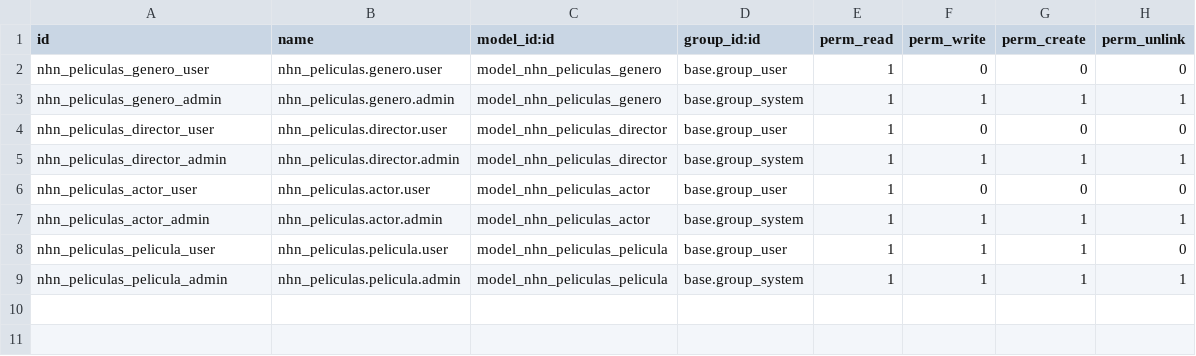
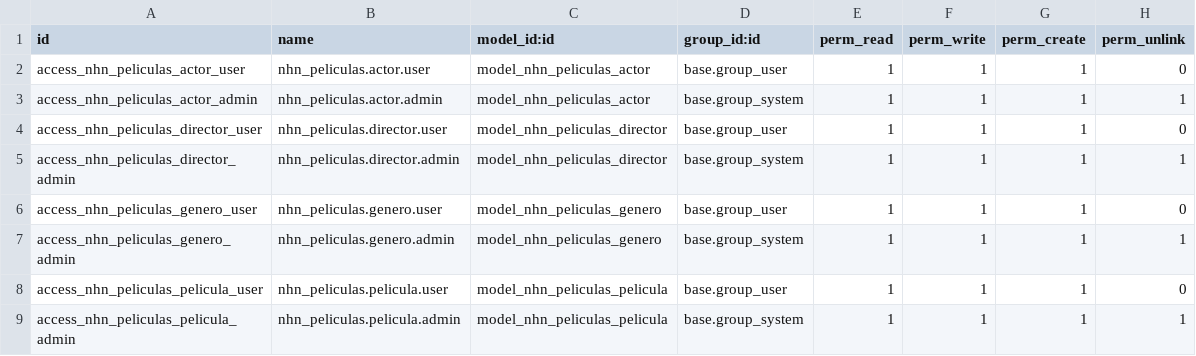
Before and after one commit to Nataliahristovanikolaeva/SGE-odoo-devV-09, a CSV file: odoo/addons/nhn_peliculas/security/ir.model.access.csv, drawn as a sheet.

```diff
--- a/odoo/addons/nhn_peliculas/security/ir.model.access.csv
+++ b/odoo/addons/nhn_peliculas/security/ir.model.access.csv
@@ -1,9 +1,9 @@
 id,name,model_id:id,group_id:id,perm_read,perm_write,perm_create,perm_unlink
-nhn_peliculas_genero_user,nhn_peliculas.genero.user,model_nhn_peliculas_genero,base.group_user,1,0,0,0
-nhn_peliculas_genero_admin,nhn_peliculas.genero.admin,model_nhn_peliculas_genero,base.group_system,1,1,1,1
-nhn_peliculas_director_user,nhn_peliculas.director.user,model_nhn_peliculas_director,base.group_user,1,0,0,0
-nhn_peliculas_director_admin,nhn_peliculas.director.admin,model_nhn_peliculas_director,base.group_system,1,1,1,1
-nhn_peliculas_actor_user,nhn_peliculas.actor.user,model_nhn_peliculas_actor,base.group_user,1,0,0,0
-nhn_peliculas_actor_admin,nhn_peliculas.actor.admin,model_nhn_peliculas_actor,base.group_system,1,1,1,1
-nhn_peliculas_pelicula_user,nhn_peliculas.pelicula.user,model_nhn_peliculas_pelicula,base.group_user,1,1,1,0
-nhn_peliculas_pelicula_admin,nhn_peliculas.pelicula.admin,model_nhn_peliculas_pelicula,base.group_system,1,1,1,1
+access_nhn_peliculas_actor_user,nhn_peliculas.actor.user,model_nhn_peliculas_actor,base.group_user,1,1,1,0
+access_nhn_peliculas_actor_admin,nhn_peliculas.actor.admin,model_nhn_peliculas_actor,base.group_system,1,1,1,1
+access_nhn_peliculas_director_user,nhn_peliculas.director.user,model_nhn_peliculas_director,base.group_user,1,1,1,0
+access_nhn_peliculas_director_admin,nhn_peliculas.director.admin,model_nhn_peliculas_director,base.group_system,1,1,1,1
+access_nhn_peliculas_genero_user,nhn_peliculas.genero.user,model_nhn_peliculas_genero,base.group_user,1,1,1,0
+access_nhn_peliculas_genero_admin,nhn_peliculas.genero.admin,model_nhn_peliculas_genero,base.group_system,1,1,1,1
+access_nhn_peliculas_pelicula_user,nhn_peliculas.pelicula.user,model_nhn_peliculas_pelicula,base.group_user,1,1,1,0
+access_nhn_peliculas_pelicula_admin,nhn_peliculas.pelicula.admin,model_nhn_peliculas_pelicula,base.group_system,1,1,1,1
```
Also changed, not shown: 13 other files.
